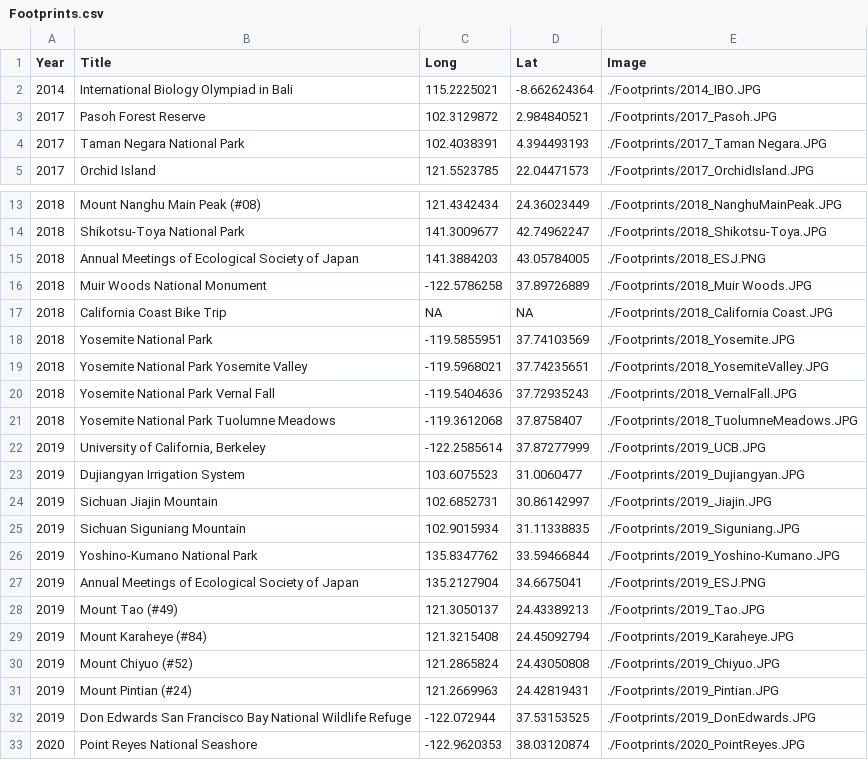
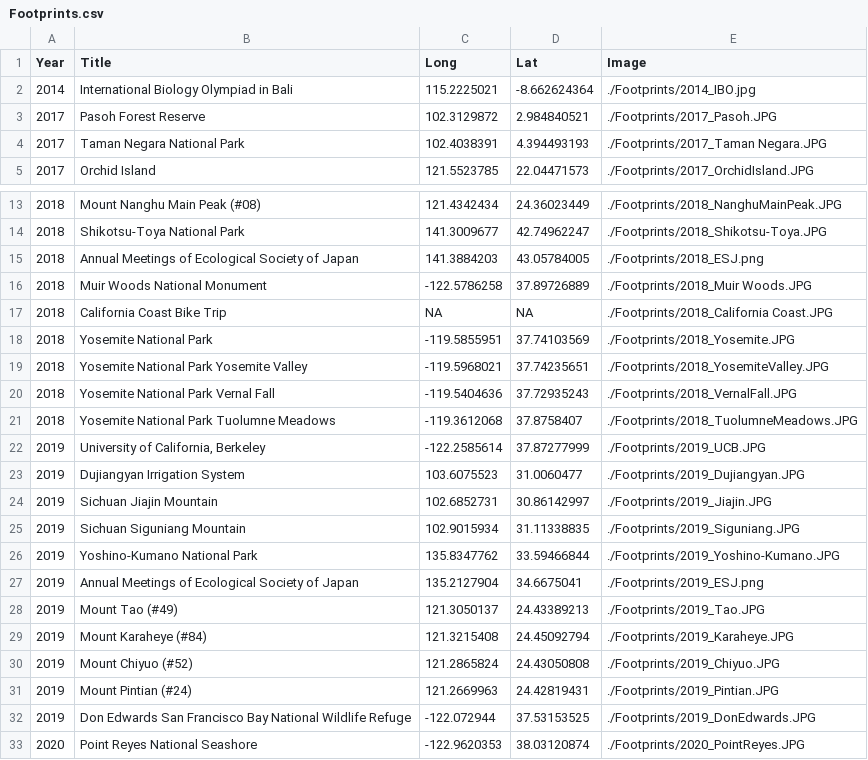
Before and after one commit to GenChangHSU/GenChangHSU.github.io, a CSV file: Footprints/Footprints.csv, drawn as a sheet; only a part is shown, gaps mark what is left out.

```diff
--- a/Footprints/Footprints.csv
+++ b/Footprints/Footprints.csv
@@ -1,3 +1,3 @@
 Year,Title,Long,Lat,Image
-2014,International Biology Olympiad in Bali,115.2225021,-8.662624364,./Footprints/2014_IBO.JPG
+2014,International Biology Olympiad in Bali,115.2225021,-8.662624364,./Footprints/2014_IBO.jpg
 2017,Pasoh Forest Reserve,102.3129872,2.984840521,./Footprints/2017_Pasoh.JPG
@@ -14,3 +14,3 @@ Year,Title,Long,Lat,Image
 2018,Shikotsu-Toya National Park,141.3009677,42.74962247,./Footprints/2018_Shikotsu-Toya.JPG
-2018,Annual Meetings of Ecological Society of Japan,141.3884203,43.05784005,./Footprints/2018_ESJ.PNG
+2018,Annual Meetings of Ecological Society of Japan,141.3884203,43.05784005,./Footprints/2018_ESJ.png
 2018,Muir Woods National Monument,-122.5786258,37.89726889,./Footprints/2018_Muir Woods.JPG
@@ -26,3 +26,3 @@ Year,Title,Long,Lat,Image
 2019,Yoshino-Kumano National Park,135.8347762,33.59466844,./Footprints/2019_Yoshino-Kumano.JPG
-2019,Annual Meetings of Ecological Society of Japan,135.2127904,34.6675041,./Footprints/2019_ESJ.PNG
+2019,Annual Meetings of Ecological Society of Japan,135.2127904,34.6675041,./Footprints/2019_ESJ.png
 2019,Mount Tao (#49),121.3050137,24.43389213,./Footprints/2019_Tao.JPG
```
Also changed, not shown: 1 other file.
